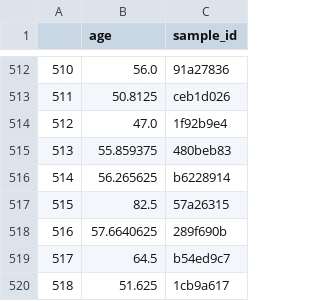
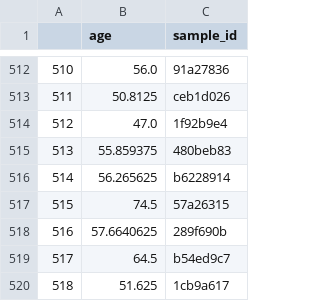
Before and after one commit to khoahoang1891999/Hackathon-Summer-2021, a CSV file: prediction/prediction.csv, drawn as a sheet; only a part is shown, gaps mark what is left out.

Commit message:
Update prediction.csv

```diff
--- a/prediction/prediction.csv
+++ b/prediction/prediction.csv
@@ -516,3 +516,3 @@
 514,56.265625,b6228914
-515,82.5,57a26315
+515,74.5,57a26315
 516,57.6640625,289f690b
```
